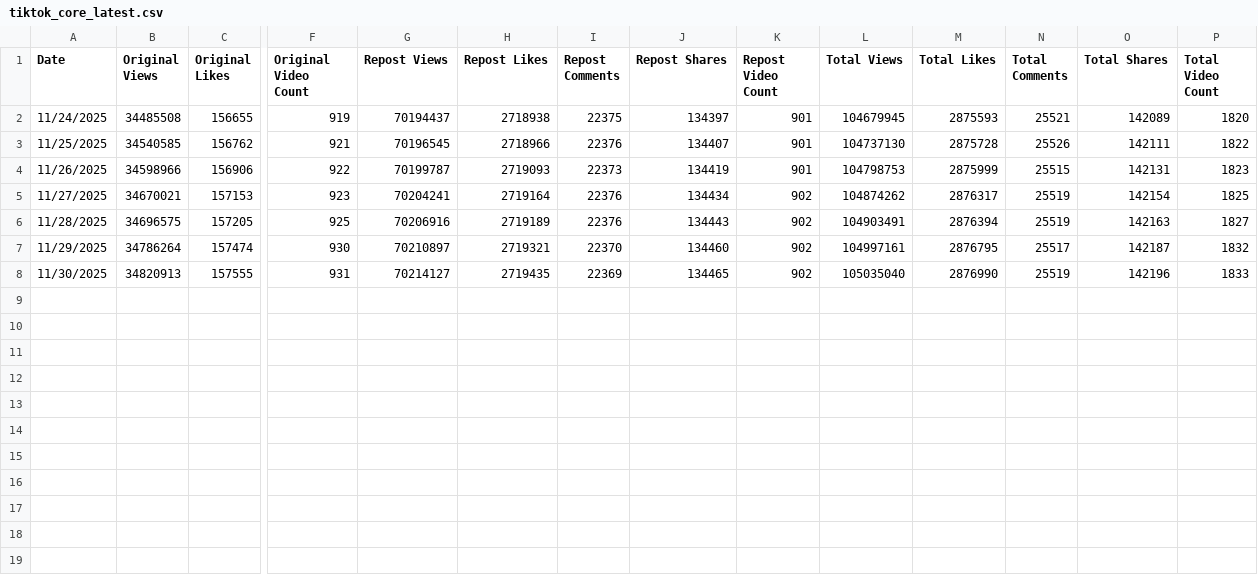
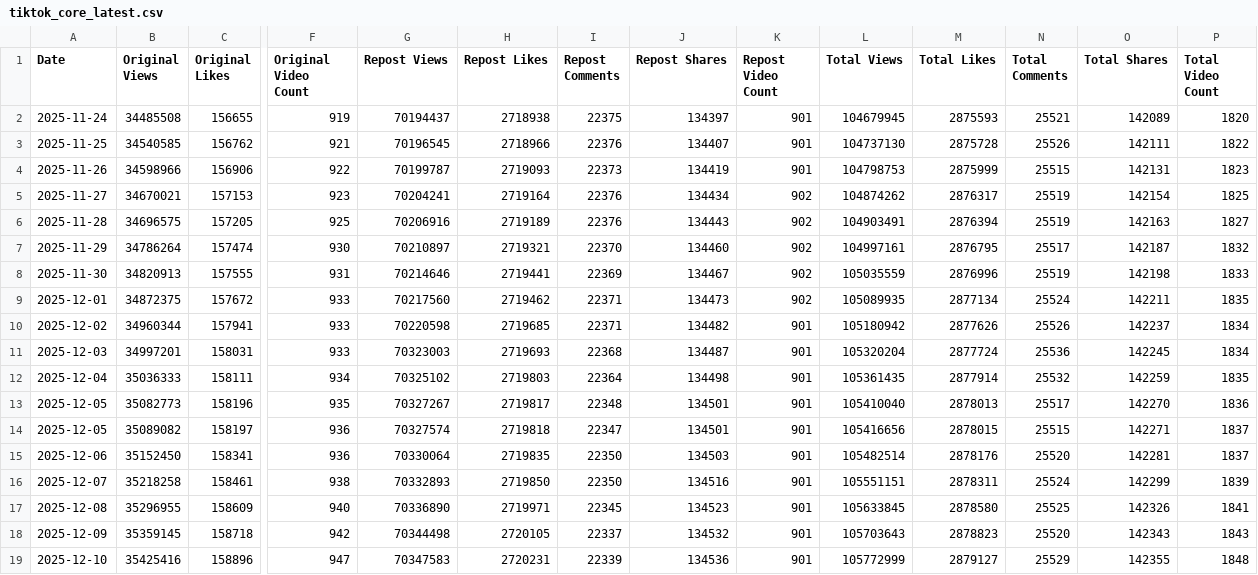
Before and after one commit to CoraEpiro/domain_proxy, a CSV file: data/tiktok_core_latest.csv, drawn as a sheet; only a part is shown, gaps mark what is left out; rows hold the shown columns only; the diff names each change by its address in the sheet, - before the commit and + after, or states it on an @@ line.

Commit message:
Update BSR data and TikTok datasets through Dec 10, 2025
- Added BSR data for Dec 6-10 for both Trueseamoss and HerbalVineyard
- Updated core data files with new dataset (filtered to Dec 10)
- Updated video details files with new dataset (filtered to Dec 10)
- All old data preserved in backup directory

```diff
--- a/data/tiktok_core_latest.csv
+++ b/data/tiktok_core_latest.csv
-A2 (Date): 11/24/2025
+A2 (Date): 2025-11-24
-A3 (Date): 11/25/2025
+A3 (Date): 2025-11-25
-A4 (Date): 11/26/2025
+A4 (Date): 2025-11-26
-A5 (Date): 11/27/2025
+A5 (Date): 2025-11-27
-A6 (Date): 11/28/2025
+A6 (Date): 2025-11-28
-A7 (Date): 11/29/2025
+A7 (Date): 2025-11-29
-A8 (Date): 11/30/2025
+A8 (Date): 2025-11-30
-G8 (Repost Views): 70214127
+G8 (Repost Views): 70214646
-H8 (Repost Likes): 2719435
+H8 (Repost Likes): 2719441
-J8 (Repost Shares): 134465
+J8 (Repost Shares): 134467
-L8 (Total Views): 105035040
+L8 (Total Views): 105035559
-M8 (Total Likes): 2876990
+M8 (Total Likes): 2876996
-O8 (Total Shares): 142196
+O8 (Total Shares): 142198
+row 9: 2025-12-01 | 34872375 | 157672 | 933 | 70217560 | 2719462 | 22371 | 134473 | 902 | 105089935 | 2877134 | 25524 | 142211 | 1835
+row 10: 2025-12-02 | 34960344 | 157941 | 933 | 70220598 | 2719685 | 22371 | 134482 | 901 | 105180942 | 2877626 | 25526 | 142237 | 1834
+row 11: 2025-12-03 | 34997201 | 158031 | 933 | 70323003 | 2719693 | 22368 | 134487 | 901 | 105320204 | 2877724 | 25536 | 142245 | 1834
+row 12: 2025-12-04 | 35036333 | 158111 | 934 | 70325102 | 2719803 | 22364 | 134498 | 901 | 105361435 | 2877914 | 25532 | 142259 | 1835
+row 13: 2025-12-05 | 35082773 | 158196 | 935 | 70327267 | 2719817 | 22348 | 134501 | 901 | 105410040 | 2878013 | 25517 | 142270 | 1836
+row 14: 2025-12-05 | 35089082 | 158197 | 936 | 70327574 | 2719818 | 22347 | 134501 | 901 | 105416656 | 2878015 | 25515 | 142271 | 1837
+row 15: 2025-12-06 | 35152450 | 158341 | 936 | 70330064 | 2719835 | 22350 | 134503 | 901 | 105482514 | 2878176 | 25520 | 142281 | 1837
+row 16: 2025-12-07 | 35218258 | 158461 | 938 | 70332893 | 2719850 | 22350 | 134516 | 901 | 105551151 | 2878311 | 25524 | 142299 | 1839
+row 17: 2025-12-08 | 35296955 | 158609 | 940 | 70336890 | 2719971 | 22345 | 134523 | 901 | 105633845 | 2878580 | 25525 | 142326 | 1841
+row 18: 2025-12-09 | 35359145 | 158718 | 942 | 70344498 | 2720105 | 22337 | 134532 | 901 | 105703643 | 2878823 | 25520 | 142343 | 1843
+row 19: 2025-12-10 | 35425416 | 158896 | 947 | 70347583 | 2720231 | 22339 | 134536 | 901 | 105772999 | 2879127 | 25529 | 142355 | 1848
```
Also changed, not shown: data/tiktok_core_herbalvineyard.csv, 2 other files.
